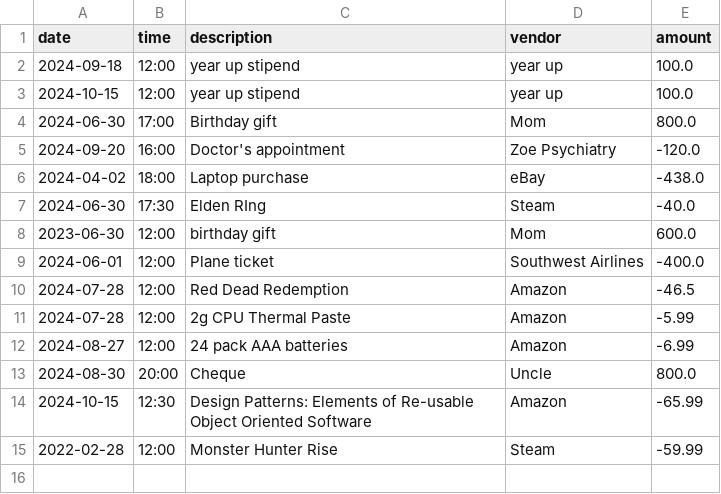
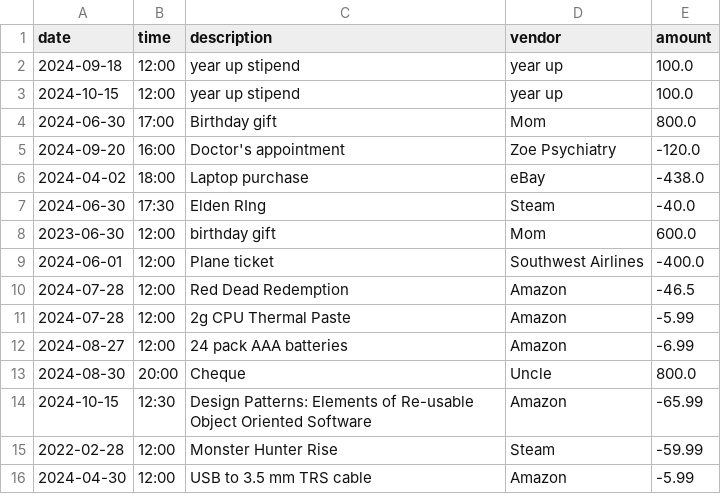
Before and after one commit to TumeloM71/CommandLineInterface_AccountingLedgerApp, a CSV file: src/main/resources/transactions.csv, drawn as a sheet.

```diff
--- a/src/main/resources/transactions.csv
+++ b/src/main/resources/transactions.csv
@@ -15 +15,2 @@ date|time|description|vendor|amount
 2022-02-28|12:00|Monster Hunter Rise|Steam|-59.99
+2024-04-30|12:00|USB to 3.5 mm TRS cable|Amazon|-5.99
```
Also changed, not shown: 4 other files.
